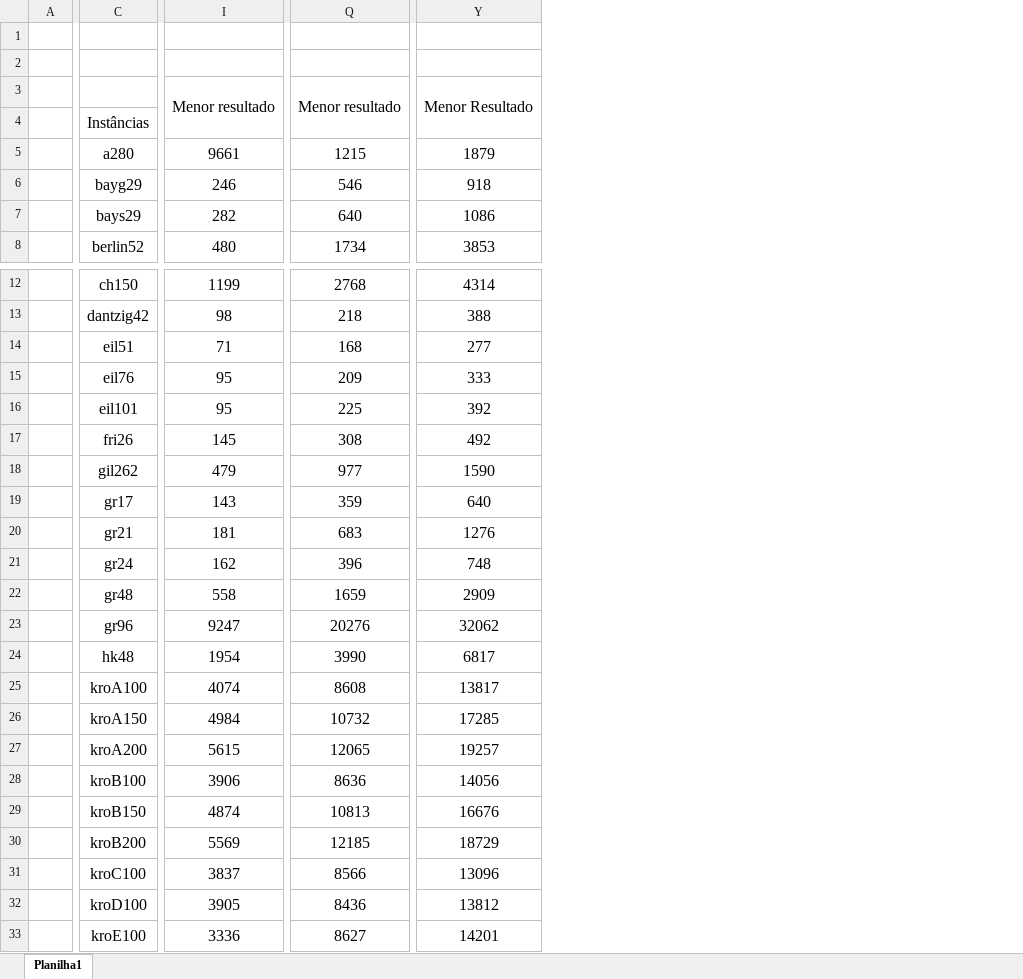
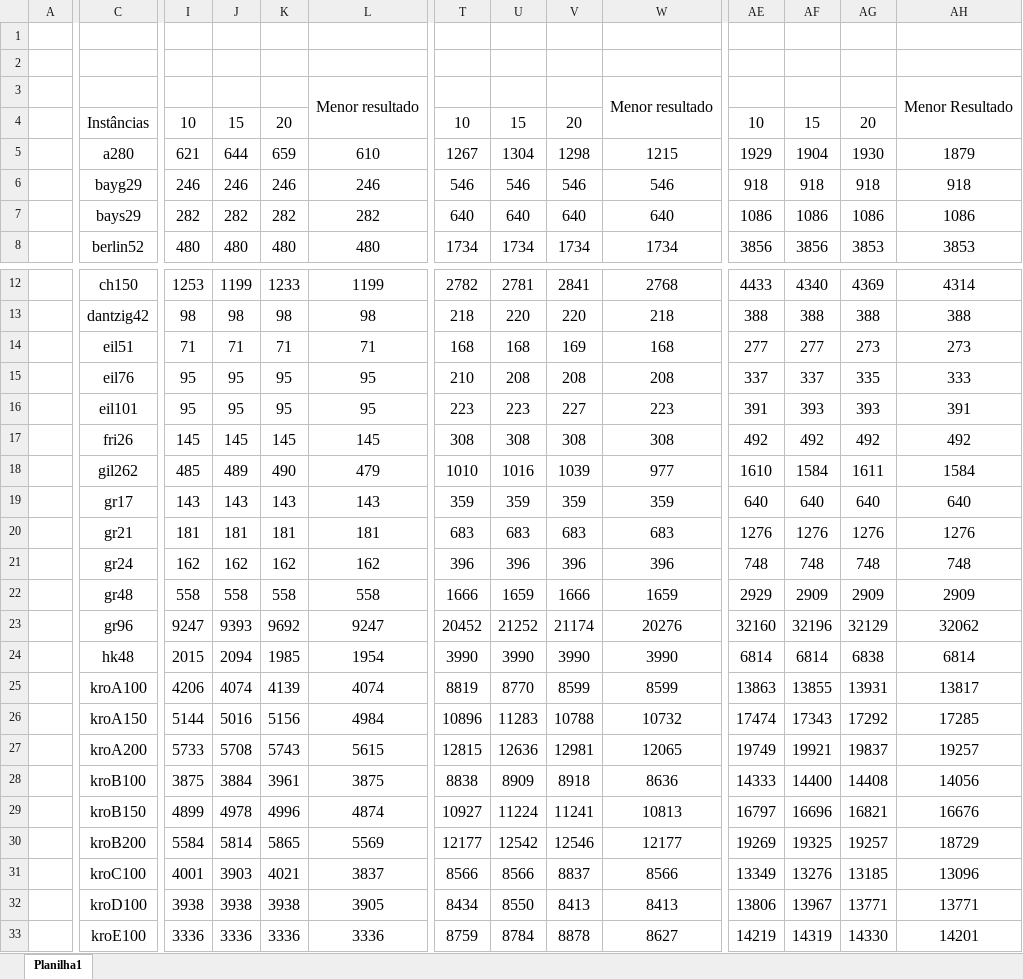
Before and after one commit to PauloDezingrini/Iniciacao-Cientifica, an Excel workbook: Arquivos/Comparações/Comparações dos valores de m para o graspRVND.xlsx, sheet Planilha1, drawn as a sheet; only a part is shown, gaps mark what is left out; values as stored, in another font and other column widths than the file's, no borders; conditional formats not drawn; addresses are those after the commit; the diff covers the shown part only; the diff names each change by its address in the sheet, - before the commit and + after, or states it on an @@ line.

```diff
--- a/Arquivos/Comparações/Comparações dos valores de m para o graspRVND.xlsx (sheet Planilha1)
+++ b/Arquivos/Comparações/Comparações dos valores de m para o graspRVND.xlsx (sheet Planilha1)
+column I, rows 4-8: 10 | 621 | 246 | 282 | 480; rows 12-33: 1253 | 98 | 71 | 95 | 95 | 145 | 485 | 143 | 181 | 162 | 558 | 9247 | 2015 | 4206 | 5144 | 5733 | 3875 | 4899 | 5584 | 4001 | 3938 | 3336
+column J, rows 4-8: 15 | 644 | 246 | 282 | 480; rows 12-33: 1199 | 98 | 71 | 95 | 95 | 145 | 489 | 143 | 181 | 162 | 558 | 9393 | 2094 | 4074 | 5016 | 5708 | 3884 | 4978 | 5814 | 3903 | 3938 | 3336
+column K, rows 4-8: 20 | 659 | 246 | 282 | 480; rows 12-33: 1233 | 98 | 71 | 95 | 95 | 145 | 490 | 143 | 181 | 162 | 558 | 9692 | 1985 | 4139 | 5156 | 5743 | 3961 | 4996 | 5865 | 4021 | 3938 | 3336
+column T, rows 4-8: 10 | 1267 | 546 | 640 | 1734; rows 12-33: 2782 | 218 | 168 | 210 | 223 | 308 | 1010 | 359 | 683 | 396 | 1666 | 20452 | 3990 | 8819 | 10896 | 12815 | 8838 | 10927 | 12177 | 8566 | 8434 | 8759
+column U, rows 4-8: 15 | 1304 | 546 | 640 | 1734; rows 12-33: 2781 | 220 | 168 | 208 | 223 | 308 | 1016 | 359 | 683 | 396 | 1659 | 21252 | 3990 | 8770 | 11283 | 12636 | 8909 | 11224 | 12542 | 8566 | 8550 | 8784
+column V, rows 4-8: 20 | 1298 | 546 | 640 | 1734; rows 12-33: 2841 | 220 | 169 | 208 | 227 | 308 | 1039 | 359 | 683 | 396 | 1666 | 21174 | 3990 | 8599 | 10788 | 12981 | 8918 | 11241 | 12546 | 8837 | 8413 | 8878
+column AE, rows 4-8: 10 | 1929 | 918 | 1086 | 3856; rows 12-33: 4433 | 388 | 277 | 337 | 391 | 492 | 1610 | 640 | 1276 | 748 | 2929 | 32160 | 6814 | 13863 | 17474 | 19749 | 14333 | 16797 | 19269 | 13349 | 13806 | 14219
+column AF, rows 4-8: 15 | 1904 | 918 | 1086 | 3856; rows 12-33: 4340 | 388 | 277 | 337 | 393 | 492 | 1584 | 640 | 1276 | 748 | 2909 | 32196 | 6814 | 13855 | 17343 | 19921 | 14400 | 16696 | 19325 | 13276 | 13967 | 14319
+column AG, rows 4-8: 20 | 1930 | 918 | 1086 | 3853; rows 12-33: 4369 | 388 | 273 | 335 | 393 | 492 | 1611 | 640 | 1276 | 748 | 2909 | 32129 | 6838 | 13931 | 17292 | 19837 | 14408 | 16821 | 19257 | 13185 | 13771 | 14330
-L5: 9661
+L5: 610
-AH14: 277
+AH14: 273
-W15: 209
+W15: 208
-W16: 225
+W16: 223
-AH16: 392
+AH16: 391
-AH18: 1590
+AH18: 1584
-AH24: 6817
+AH24: 6814
-W25: 8608
+W25: 8599
-L28: 3906
+L28: 3875
-W30: 12185
+W30: 12177
-W32: 8436
+W32: 8413
-AH32: 13812
+AH32: 13771
```
Also changed, not shown: 2 added rows, 2 removed rows, 20 edited cells and merged cells elsewhere in this sheet, formulas that keep their value, Arquivos/Comparações/Comparações dos valores de m para o graspRVND Semi-aleatório.xlsx.
